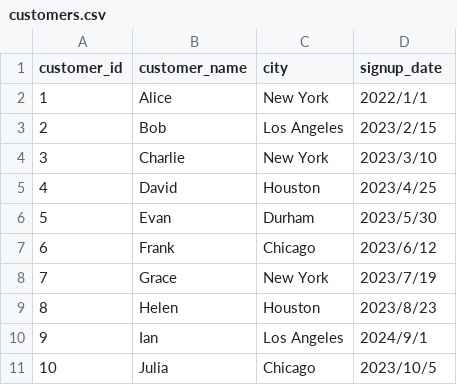
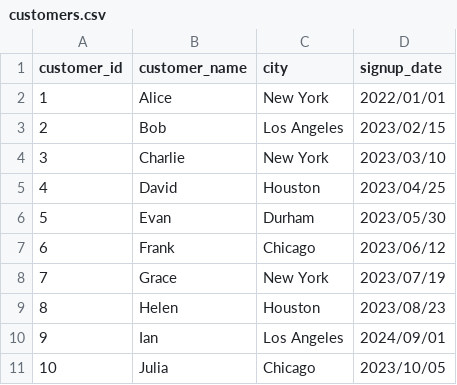
Before and after one commit to nogibjj/Xianjing_Huang_Mini_Proj_test, a CSV file: customers.csv, drawn as a sheet.

Commit message:
Update customers.csv

```diff
--- a/customers.csv
+++ b/customers.csv
@@ -1,11 +1,11 @@
 customer_id,customer_name,city,signup_date
-1,Alice,New York,2022/1/1
-2,Bob,Los Angeles,2023/2/15
-3,Charlie,New York,2023/3/10
-4,David,Houston,2023/4/25
-5,Evan,Durham,2023/5/30
-6,Frank,Chicago,2023/6/12
-7,Grace,New York,2023/7/19
-8,Helen,Houston,2023/8/23
-9,Ian,Los Angeles,2024/9/1
-10,Julia,Chicago,2023/10/5
+1,Alice,New York,2022/01/01
+2,Bob,Los Angeles,2023/02/15
+3,Charlie,New York,2023/03/10
+4,David,Houston,2023/04/25
+5,Evan,Durham,2023/05/30
+6,Frank,Chicago,2023/06/12
+7,Grace,New York,2023/07/19
+8,Helen,Houston,2023/08/23
+9,Ian,Los Angeles,2024/09/01
+10,Julia,Chicago,2023/10/05
```
